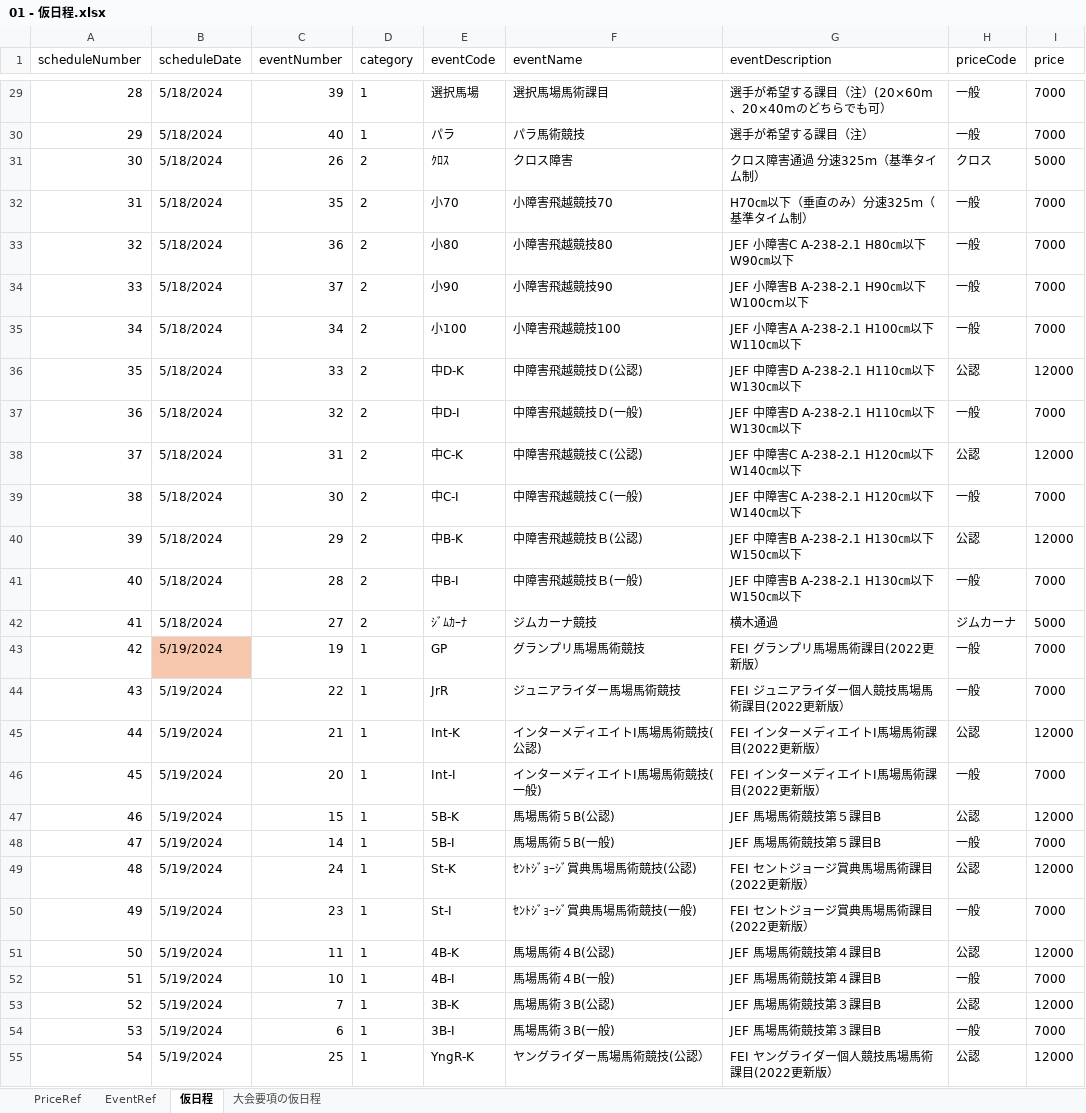
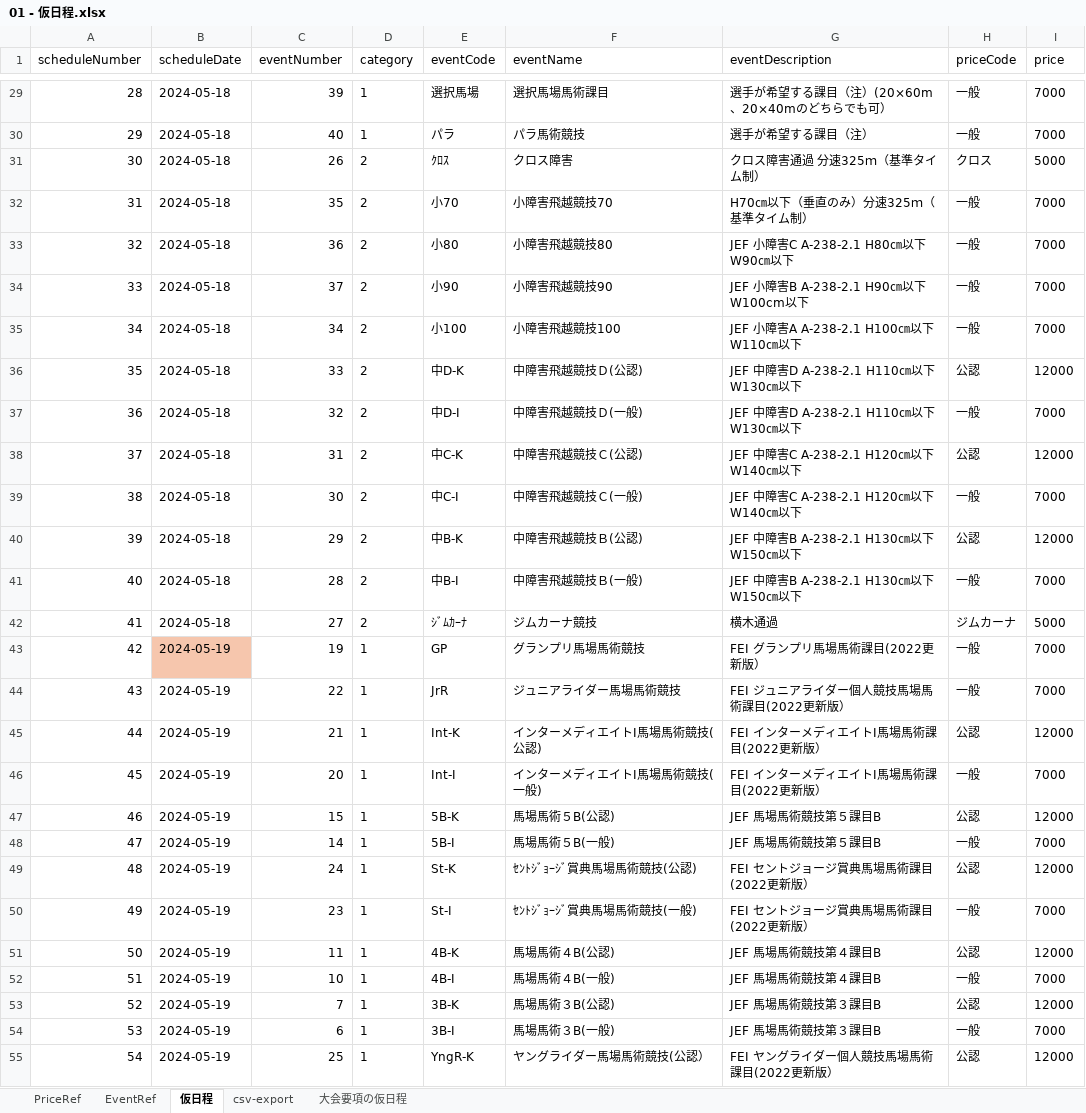
Before and after one commit to dis-lekker-by-die-see/240521-test-form, an Excel workbook: Steps/01 - 仮日程.xlsx, sheet 仮日程, drawn as a sheet; only a part is shown, gaps mark what is left out; values as stored, in another font and other column widths than the file's, no borders; the diff covers the shown part only; the diff names each change by its address in the sheet, - before the commit and + after, or states it on an @@ line.

```diff
--- a/Steps/01 - 仮日程.xlsx (sheet 仮日程)
+++ b/Steps/01 - 仮日程.xlsx (sheet 仮日程)
+sheet tab: csv-export
-B29:B42 (scheduleDate): 5/18/2024
+B29:B42 (scheduleDate): 2024-05-18
-B43:B55 (scheduleDate): 5/19/2024
+B43:B55 (scheduleDate): 2024-05-19
```
Also changed, not shown: 473 edited cells elsewhere in this sheet, sheet 大会要項の仮日程, 1 other file.
